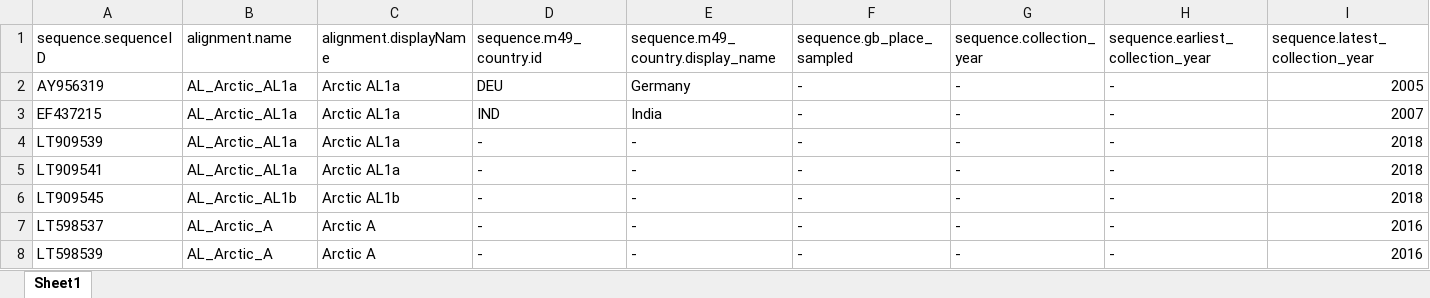
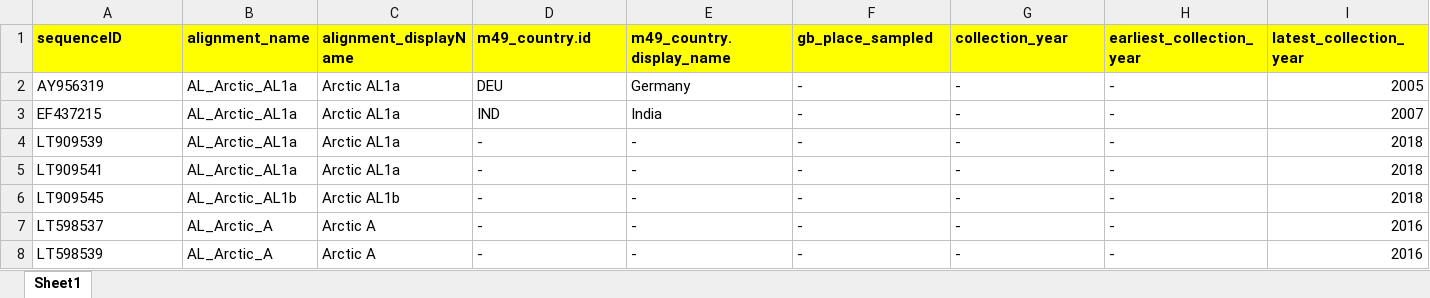
Before and after one commit to giffordlabcvr/NCBI-RABV-GLUE, an Excel workbook: tabular/Arctic_miss.xlsx, sheet Sheet1, drawn as a sheet; only a part is shown; values as stored, in another font and other column widths than the file's, no borders; conditional formats not drawn; the diff covers the shown part only; the diff names each change by its address in the sheet, - before the commit and + after, or states it on an @@ line.

```diff
--- a/tabular/Arctic_miss.xlsx (sheet Sheet1)
+++ b/tabular/Arctic_miss.xlsx (sheet Sheet1)
-A1: sequence.sequenceID
+A1: sequenceID
@@ A1:I1 fill: none → #FFFF00, bold: off → on @@
-B1: alignment.name
+B1: alignment_name
-C1: alignment.displayName
+C1: alignment_displayName
-D1: sequence.m49_country.id
+D1: m49_country.id
-E1: sequence.m49_country.display_name
+E1: m49_country.display_name
-F1: sequence.gb_place_sampled
+F1: gb_place_sampled
-G1: sequence.collection_year
+G1: collection_year
-H1: sequence.earliest_collection_year
+H1: earliest_collection_year
-I1: sequence.latest_collection_year
+I1: latest_collection_year
```
Also changed, not shown: 15 edited cells and cell formats elsewhere in this sheet, tabular/Africa2miss.xlsx, tabular/Africa3miss.xlsx, 3 other files.
